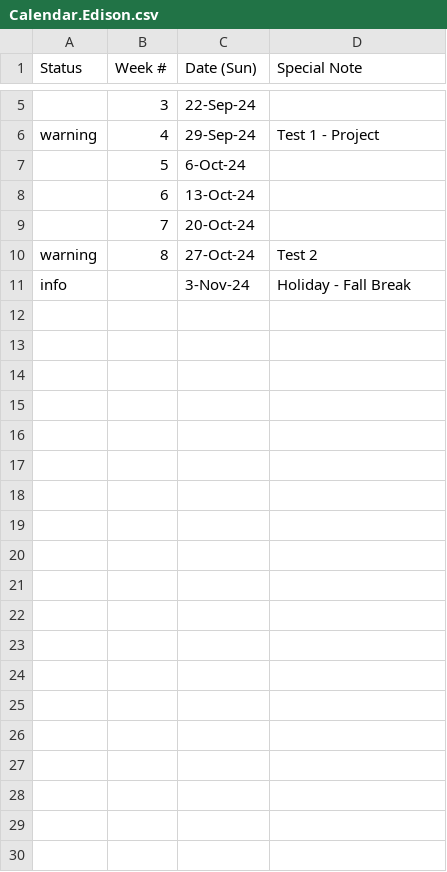
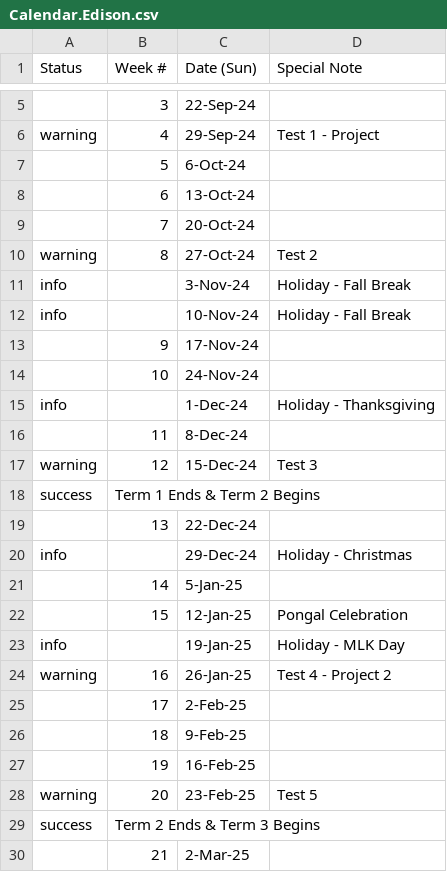
Before and after one commit to JerseyTamilAcademy/NJTA, a CSV file: NJTA.Web/App_Data/Calendar.Edison.csv, drawn as a sheet; only a part is shown, gaps mark what is left out; the diff covers the shown part only; the diff names each change by its address in the sheet, - before the commit and + after, or states it on an @@ line.

Commit message:
All of 49 rows

```diff
--- a/NJTA.Web/App_Data/Calendar.Edison.csv
+++ b/NJTA.Web/App_Data/Calendar.Edison.csv
+row 12: info |  | 10-Nov-24 | Holiday - Fall Break
+row 13:  | 9 | 17-Nov-24
+row 14:  | 10 | 24-Nov-24
+row 15: info |  | 1-Dec-24 | Holiday - Thanksgiving
+row 16:  | 11 | 8-Dec-24
+row 17: warning | 12 | 15-Dec-24 | Test 3
+row 18: success | Term 1 Ends & Term 2 Begins
+row 19:  | 13 | 22-Dec-24
+row 20: info |  | 29-Dec-24 | Holiday - Christmas
+row 21:  | 14 | 5-Jan-25
+row 22:  | 15 | 12-Jan-25 | Pongal Celebration
+row 23: info |  | 19-Jan-25 | Holiday - MLK Day
+row 24: warning | 16 | 26-Jan-25 | Test 4 - Project 2
+row 25:  | 17 | 2-Feb-25
+row 26:  | 18 | 9-Feb-25
+row 27:  | 19 | 16-Feb-25
+row 28: warning | 20 | 23-Feb-25 | Test 5
+row 29: success | Term 2 Ends & Term 3 Begins
+row 30:  | 21 | 2-Mar-25
```
Also changed, not shown: 19 added rows elsewhere in this file.
